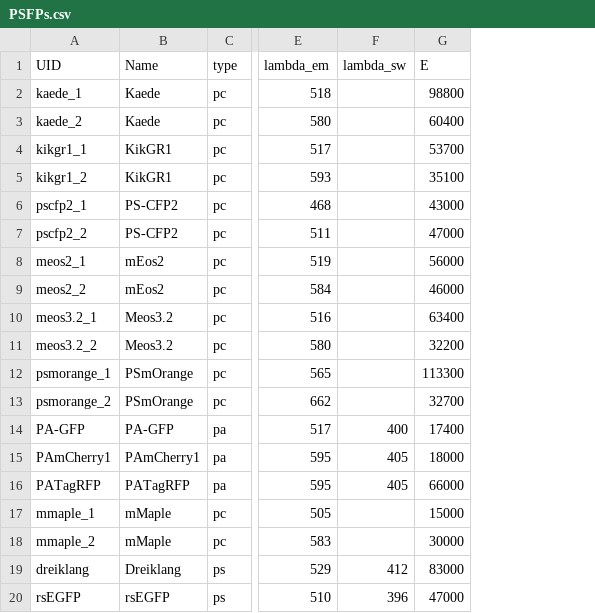
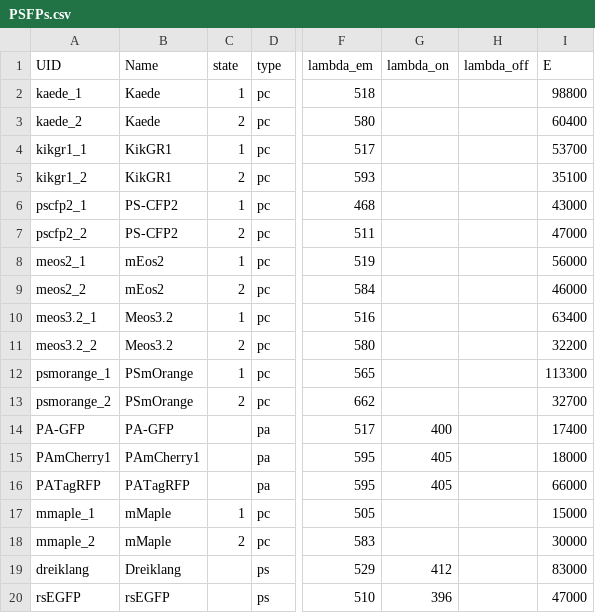
Before and after one commit to kthorn/FPvisualization, a CSV file: PSFPs.csv, drawn as a sheet; only a part is shown, gaps mark what is left out; addresses are those after the commit; the diff names each change by its address in the sheet, - before the commit and + after, or states it on an @@ line.

Commit message:
Tweaks to PSFP table

```diff
--- a/PSFPs.csv
+++ b/PSFPs.csv
+column C (state), rows 2-18: 1 | 2 | 1 | 2 | 1 | 2 | 1 | 2 | 1 | 2 | 1 | 2 |  |  |  | 1 | 2
+column H (lambda_off), empty
-G1: lambda_sw
+G1: lambda_on
```
Also changed, not shown: 1 other file.
